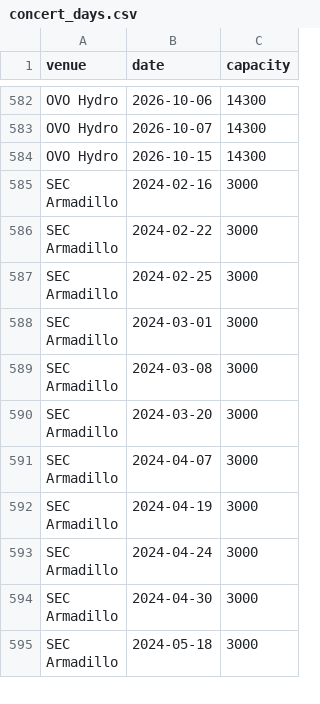
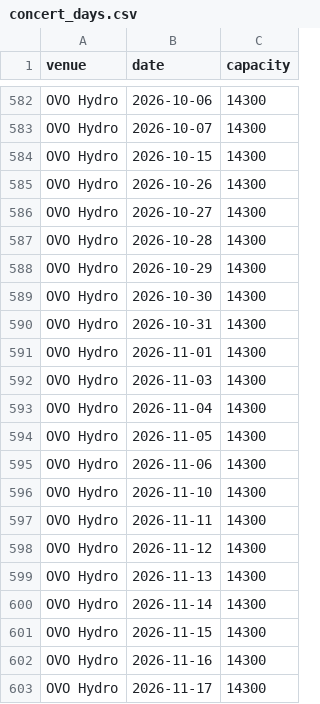
Before and after one commit to kevinpinoarias/hospitality-forecasting-system, a CSV file: config/events/concert_days.csv, drawn as a sheet; only a part is shown, gaps mark what is left out; the shorter side is filled out with more unchanged rows; the diff covers the shown part only; the diff names each change by its address in the sheet, - before the commit and + after, or states it on an @@ line.

Commit message:
Forecast log: the run, the scoring, the weekly drop and the Task Scheduler files
run_forecasts makes next-week, this-week and tomorrow forecasts for the portfolio, post and hydro models (without the manager's forecast
always, with it when the number is in the manager folder), logs the manager's number and the seasonal baseline as benchmarks, labels late
runs, skips Hydro Thursdays beyond the Hydro list, never repeats a logged forecast, writes aborted runs to runs.csv, and commits and pushes.
score_forecasts appends actuals and rewrites the scores (Q1, Q2, Q3 with a sign test). weekly_drop anonymises a new export and rebuilds the
features, refusing gaps. The Task Scheduler script is for you to review and run; it is not run. Also extends the Hydro list with setlist.fm's
upcoming shows to 2026-12-19 (coverage 2026-12-31) and fixes ISO dates being read day-first in the manager files. Tests included.

```diff
--- a/config/events/concert_days.csv
+++ b/config/events/concert_days.csv
+row 585: OVO Hydro | 2026-10-26 | 14300
+row 586: OVO Hydro | 2026-10-27 | 14300
+row 587: OVO Hydro | 2026-10-28 | 14300
+row 588: OVO Hydro | 2026-10-29 | 14300
+row 589: OVO Hydro | 2026-10-30 | 14300
+row 590: OVO Hydro | 2026-10-31 | 14300
+row 591: OVO Hydro | 2026-11-01 | 14300
+row 592: OVO Hydro | 2026-11-03 | 14300
+row 593: OVO Hydro | 2026-11-04 | 14300
+row 594: OVO Hydro | 2026-11-05 | 14300
+row 595: OVO Hydro | 2026-11-06 | 14300
+row 596: OVO Hydro | 2026-11-10 | 14300
+row 597: OVO Hydro | 2026-11-11 | 14300
+row 598: OVO Hydro | 2026-11-12 | 14300
+row 599: OVO Hydro | 2026-11-13 | 14300
+row 600: OVO Hydro | 2026-11-14 | 14300
+row 601: OVO Hydro | 2026-11-15 | 14300
+row 602: OVO Hydro | 2026-11-16 | 14300
+row 603: OVO Hydro | 2026-11-17 | 14300
```
Also changed, not shown: 21 added rows elsewhere in this file, 13 other files.
